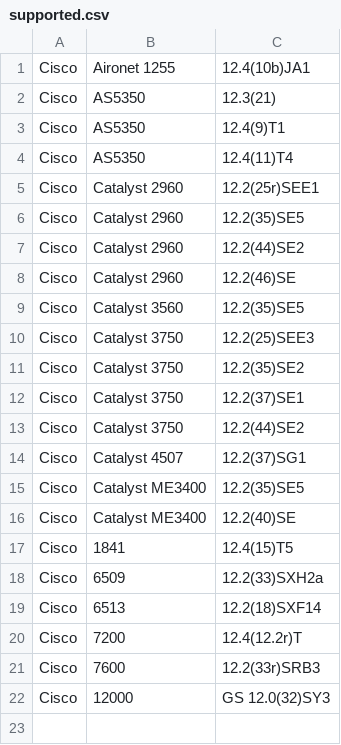
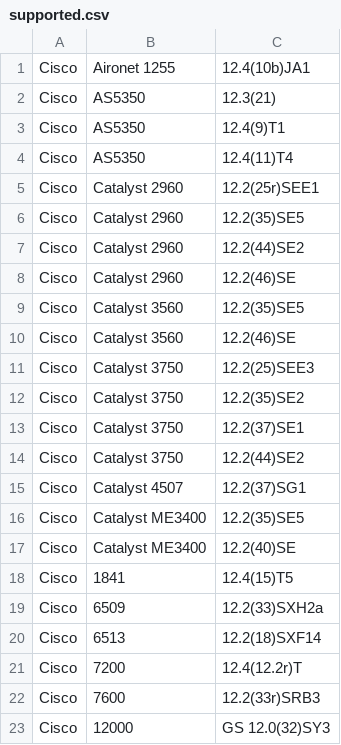
Before and after one commit to nocproject/noc, a CSV file: sa/profiles/Cisco/IOS/supported.csv, drawn as a sheet; the diff names each change by its address in the sheet, - before the commit and + after, or states it on an @@ line.

Commit message:
supported.csv updated

```diff
--- a/sa/profiles/Cisco/IOS/supported.csv
+++ b/sa/profiles/Cisco/IOS/supported.csv
+row 10: Cisco | Catalyst 3560 | 12.2(46)SE
```
Also changed, not shown: 1 other file.
